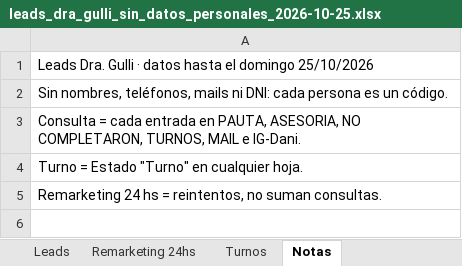
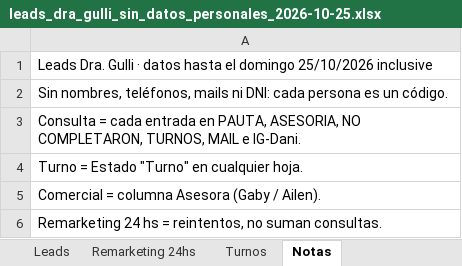
Before and after one commit to SoyEvelyna/consultoria_clinica_dragulli, an Excel workbook: tablero-leads/descargas/leads_dra_gulli_sin_datos_personales_2026-10-25.xlsx, sheet Notas, drawn as a sheet; values as stored, in another font and other column widths than the file's, no borders; the diff names each change by its address in the sheet, - before the commit and + after, or states it on an @@ line.

```diff
--- a/tablero-leads/descargas/leads_dra_gulli_sin_datos_personales_2026-10-25.xlsx (sheet Notas)
+++ b/tablero-leads/descargas/leads_dra_gulli_sin_datos_personales_2026-10-25.xlsx (sheet Notas)
-A1: …domingo 25/10/2026
+A1: …domingo 25/10/2026 inclusive
+row 5: Comercial = columna Asesora (Gaby / Ailen).
```
Also changed, not shown: sheet Turnos, sheet Leads, sheet Remarketing 24hs, 2 other files.
